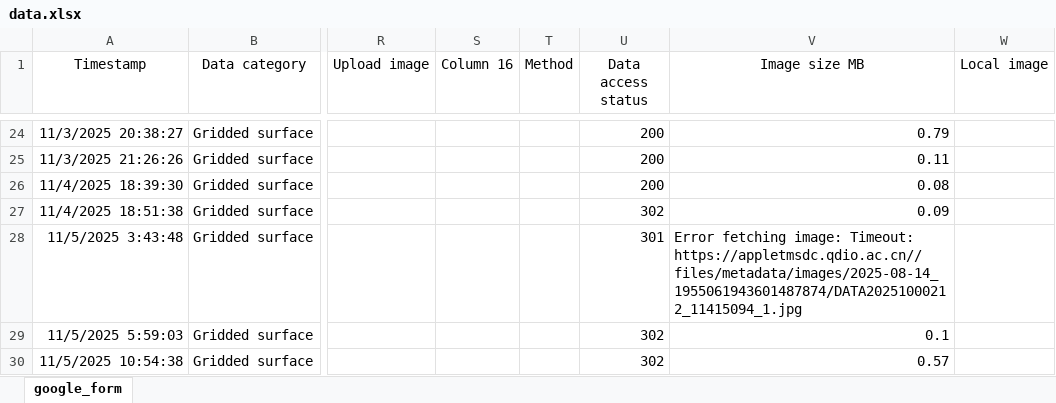
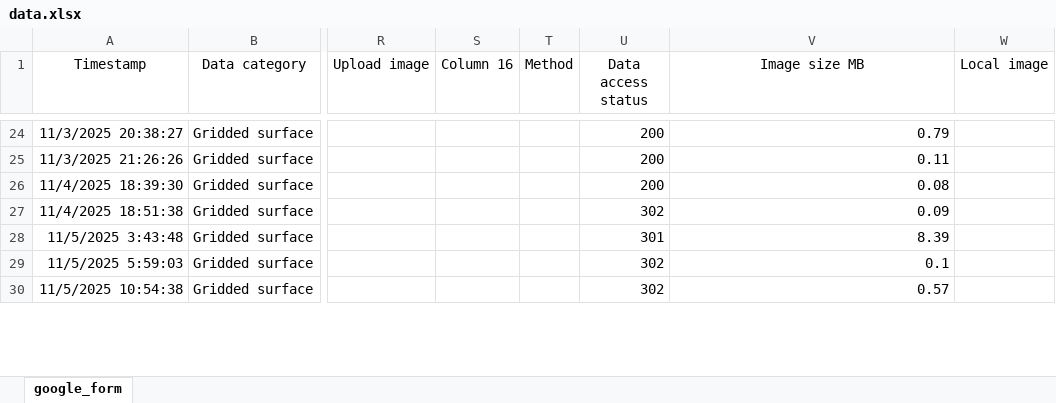
Before and after one commit to OceanCO2/co2-products, an Excel workbook: docs/data.xlsx, sheet google_form, drawn as a sheet; only a part is shown, gaps mark what is left out; values as stored, in another font and other column widths than the file's, no borders; charts and pictures and conditional formats and table styles not drawn; the diff covers the shown part only; the diff names each change by its address in the sheet, - before the commit and + after, or states it on an @@ line.

```diff
--- a/docs/data.xlsx (sheet google_form)
+++ b/docs/data.xlsx (sheet google_form)
-V28 (Image size MB): Error fetching image: Timeout: https://appletmsdc.qdio.ac.cn//files/metadata/images/2025-08-14_1955061943601487874/DATA20251000212_11415094_1.jpg
+V28 (Image size MB): 8.39
```
Also changed, not shown: 3 added rows and 4 edited cells elsewhere in this sheet, 1 other file.
